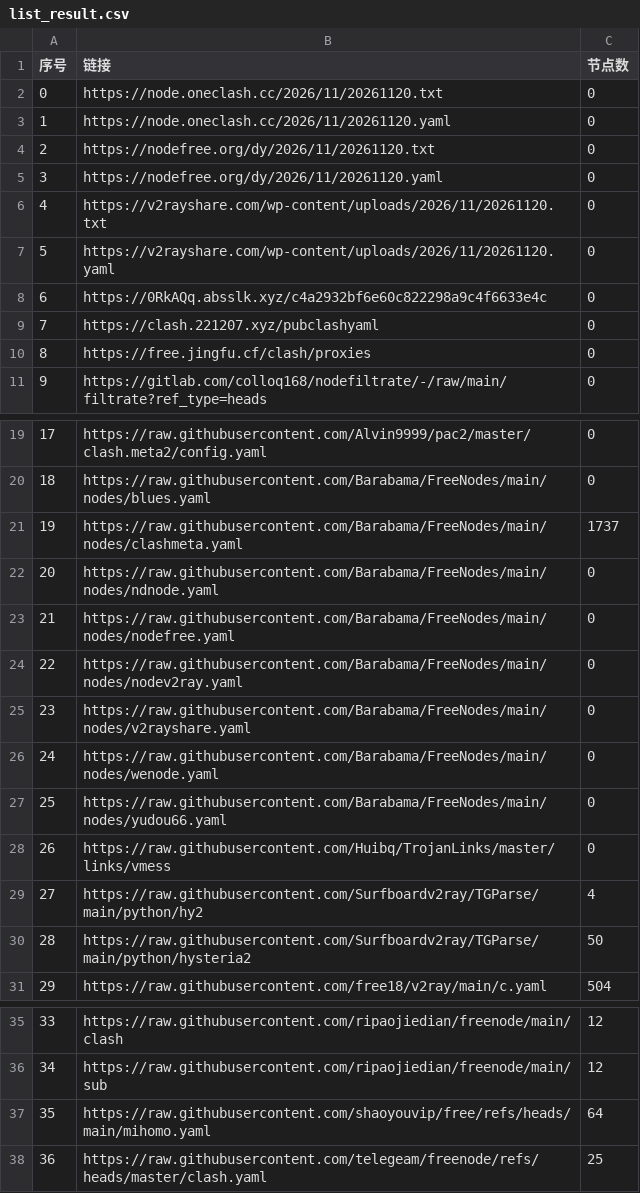
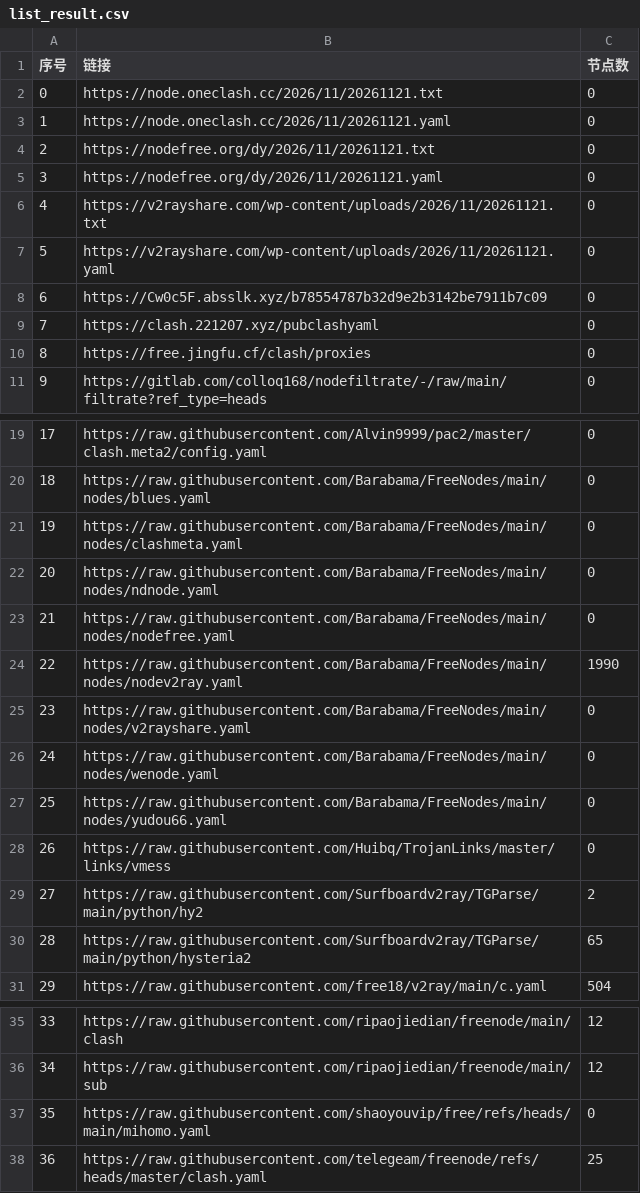
Before and after one commit to y1242067002/yfp, a CSV file: list_result.csv, drawn as a sheet; only a part is shown, gaps mark what is left out; the diff covers the shown part only.

```diff
--- a/list_result.csv
+++ b/list_result.csv
@@ -1,9 +1,9 @@
 序号,链接,节点数
-0,https://node.oneclash.cc/2026/11/20261120.txt,0
-1,https://node.oneclash.cc/2026/11/20261120.yaml,0
-2,https://nodefree.org/dy/2026/11/20261120.txt,0
-3,https://nodefree.org/dy/2026/11/20261120.yaml,0
-4,https://v2rayshare.com/wp-content/uploads/2026/11/20261120.txt,0
-5,https://v2rayshare.com/wp-content/uploads/2026/11/20261120.yaml,0
-6,https://0RkAQq.absslk.xyz/c4a2932bf6e60c822298a9c4f6633e4c,0
+0,https://node.oneclash.cc/2026/11/20261121.txt,0
+1,https://node.oneclash.cc/2026/11/20261121.yaml,0
+2,https://nodefree.org/dy/2026/11/20261121.txt,0
+3,https://nodefree.org/dy/2026/11/20261121.yaml,0
+4,https://v2rayshare.com/wp-content/uploads/2026/11/20261121.txt,0
+5,https://v2rayshare.com/wp-content/uploads/2026/11/20261121.yaml,0
+6,https://Cw0c5F.absslk.xyz/b78554787b32d9e2b3142be7911b7c09,0
 7,https://clash.221207.xyz/pubclashyaml,0
@@ -20,6 +20,6 @@
 18,https://raw.githubusercontent.com/Barabama/FreeNodes/main/nodes/blues.yaml,0
-19,https://raw.githubusercontent.com/Barabama/FreeNodes/main/nodes/clashmeta.yaml,1737
+19,https://raw.githubusercontent.com/Barabama/FreeNodes/main/nodes/clashmeta.yaml,0
 20,https://raw.githubusercontent.com/Barabama/FreeNodes/main/nodes/ndnode.yaml,0
 21,https://raw.githubusercontent.com/Barabama/FreeNodes/main/nodes/nodefree.yaml,0
-22,https://raw.githubusercontent.com/Barabama/FreeNodes/main/nodes/nodev2ray.yaml,0
+22,https://raw.githubusercontent.com/Barabama/FreeNodes/main/nodes/nodev2ray.yaml,1990
 23,https://raw.githubusercontent.com/Barabama/FreeNodes/main/nodes/v2rayshare.yaml,0
@@ -28,4 +28,4 @@
 26,https://raw.githubusercontent.com/Huibq/TrojanLinks/master/links/vmess,0
-27,https://raw.githubusercontent.com/Surfboardv2ray/TGParse/main/python/hy2,4
-28,https://raw.githubusercontent.com/Surfboardv2ray/TGParse/main/python/hysteria2,50
+27,https://raw.githubusercontent.com/Surfboardv2ray/TGParse/main/python/hy2,2
+28,https://raw.githubusercontent.com/Surfboardv2ray/TGParse/main/python/hysteria2,65
 29,https://raw.githubusercontent.com/free18/v2ray/main/c.yaml,504
@@ -36,3 +36,3 @@
 34,https://raw.githubusercontent.com/ripaojiedian/freenode/main/sub,12
-35,https://raw.githubusercontent.com/shaoyouvip/free/refs/heads/main/mihomo.yaml,64
+35,https://raw.githubusercontent.com/shaoyouvip/free/refs/heads/main/mihomo.yaml,0
 36,https://raw.githubusercontent.com/telegeam/freenode/refs/heads/master/clash.yaml,25
```
Also changed, not shown: 1 edited cell elsewhere in this file, 35 other files.
